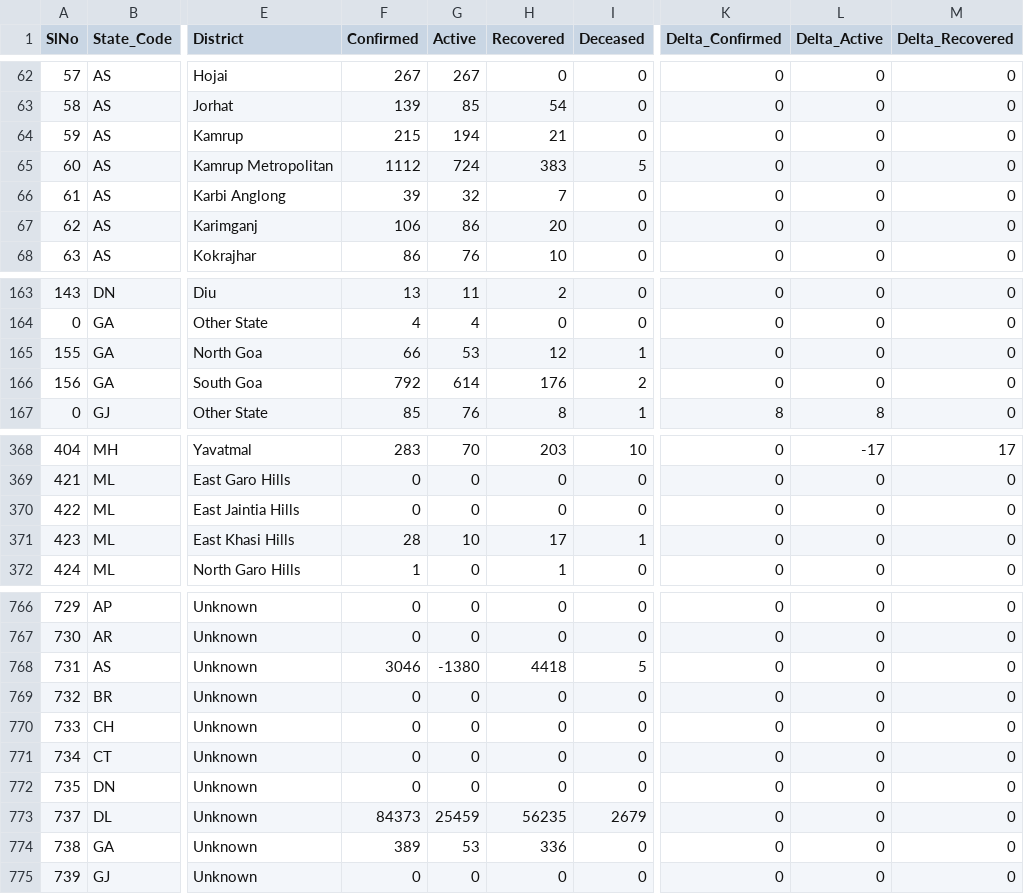
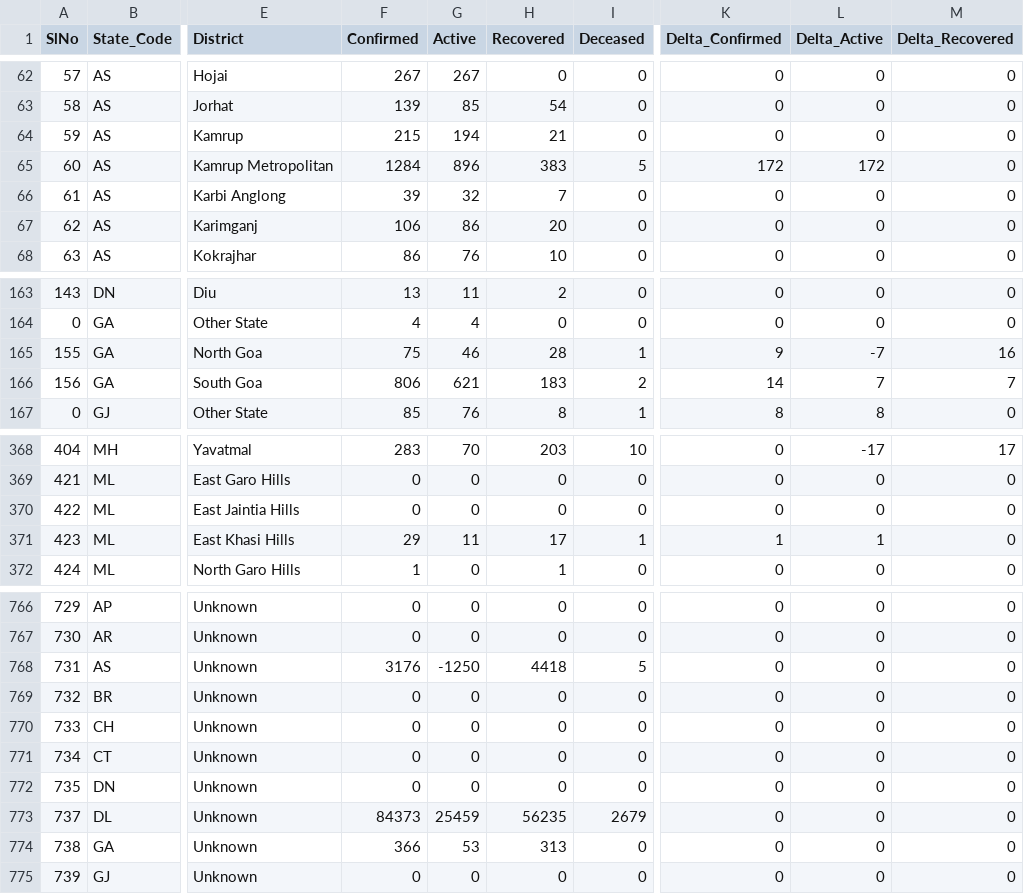
Before and after one commit to maaz619/api, a CSV file: csv/latest/district_wise.csv, drawn as a sheet; only a part is shown, gaps mark what is left out; the diff names each change by its address in the sheet, - before the commit and + after, or states it on an @@ line.

```diff
--- a/csv/latest/district_wise.csv
+++ b/csv/latest/district_wise.csv
-F65 (Confirmed): 1112
+F65 (Confirmed): 1284
-G65 (Active): 724
+G65 (Active): 896
-K65 (Delta_Confirmed): 0
+K65 (Delta_Confirmed): 172
-L65 (Delta_Active): 0
+L65 (Delta_Active): 172
-F165 (Confirmed): 66
+F165 (Confirmed): 75
-G165 (Active): 53
+G165 (Active): 46
-H165 (Recovered): 12
+H165 (Recovered): 28
-K165 (Delta_Confirmed): 0
+K165 (Delta_Confirmed): 9
-L165 (Delta_Active): 0
+L165 (Delta_Active): -7
-M165 (Delta_Recovered): 0
+M165 (Delta_Recovered): 16
-F166 (Confirmed): 792
+F166 (Confirmed): 806
-G166 (Active): 614
+G166 (Active): 621
-H166 (Recovered): 176
+H166 (Recovered): 183
-K166 (Delta_Confirmed): 0
+K166 (Delta_Confirmed): 14
-L166 (Delta_Active): 0
+L166 (Delta_Active): 7
-M166 (Delta_Recovered): 0
+M166 (Delta_Recovered): 7
-F371 (Confirmed): 28
+F371 (Confirmed): 29
-G371 (Active): 10
+G371 (Active): 11
-K371 (Delta_Confirmed): 0
+K371 (Delta_Confirmed): 1
-L371 (Delta_Active): 0
+L371 (Delta_Active): 1
-F768 (Confirmed): 3046
+F768 (Confirmed): 3176
-G768 (Active): -1380
+G768 (Active): -1250
-F774 (Confirmed): 389
+F774 (Confirmed): 366
-H774 (Recovered): 336
+H774 (Recovered): 313
```
Also changed, not shown: csv/latest/district_testing.csv, csv/latest/state_wise.csv, 44 other files.
